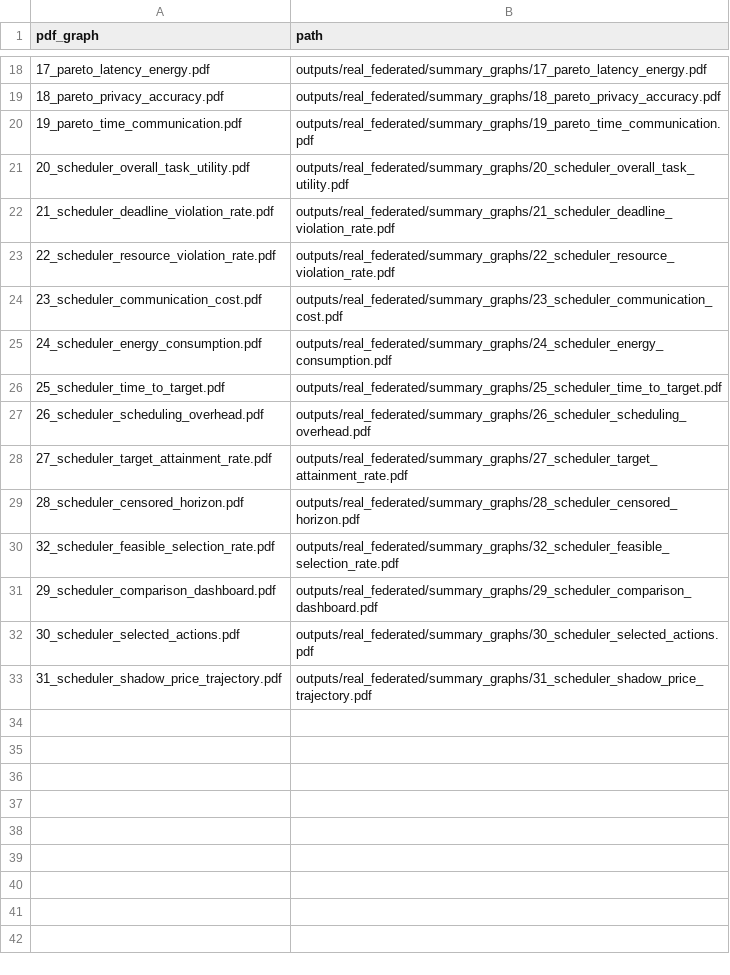
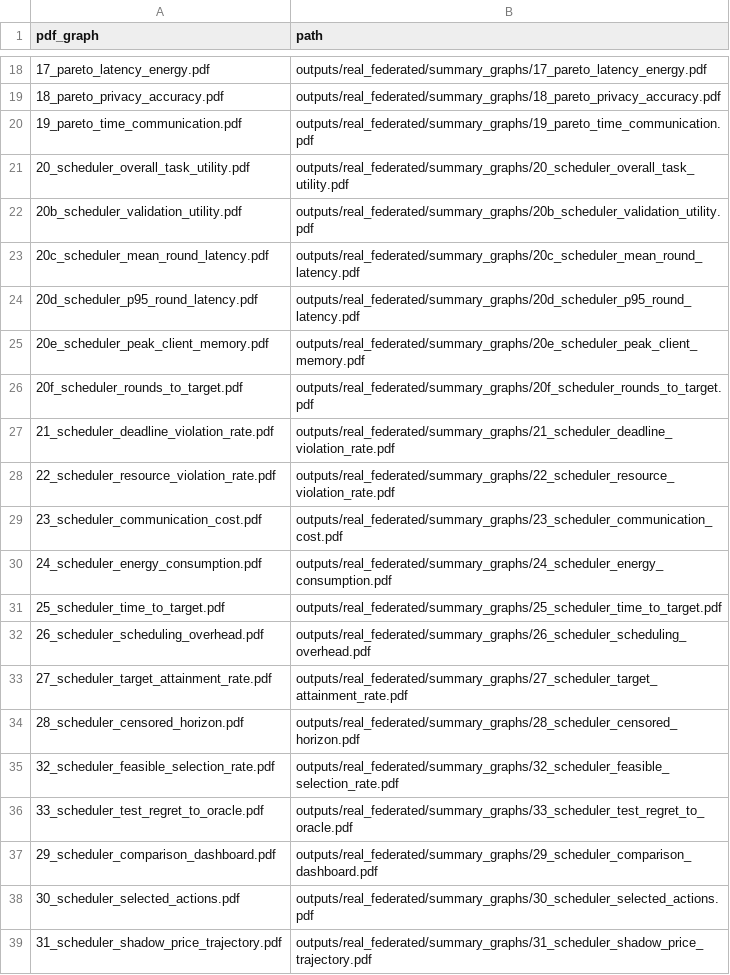
Before and after one commit to stefankam/TradeFL, a CSV file: outputs/real_federated/summary_graphs/graph_manifest.csv, drawn as a sheet; only a part is shown, gaps mark what is left out.

```diff
--- a/outputs/real_federated/summary_graphs/graph_manifest.csv
+++ b/outputs/real_federated/summary_graphs/graph_manifest.csv
@@ -21,2 +21,7 @@ pdf_graph,path
 20_scheduler_overall_task_utility.pdf,outputs/real_federated/summary_graphs/20_scheduler_overall_task_utility.pdf
+20b_scheduler_validation_utility.pdf,outputs/real_federated/summary_graphs/20b_scheduler_validation_utility.pdf
+20c_scheduler_mean_round_latency.pdf,outputs/real_federated/summary_graphs/20c_scheduler_mean_round_latency.pdf
+20d_scheduler_p95_round_latency.pdf,outputs/real_federated/summary_graphs/20d_scheduler_p95_round_latency.pdf
+20e_scheduler_peak_client_memory.pdf,outputs/real_federated/summary_graphs/20e_scheduler_peak_client_memory.pdf
+20f_scheduler_rounds_to_target.pdf,outputs/real_federated/summary_graphs/20f_scheduler_rounds_to_target.pdf
 21_scheduler_deadline_violation_rate.pdf,outputs/real_federated/summary_graphs/21_scheduler_deadline_violation_rate.pdf
@@ -30,2 +35,3 @@ pdf_graph,path
 32_scheduler_feasible_selection_rate.pdf,outputs/real_federated/summary_graphs/32_scheduler_feasible_selection_rate.pdf
+33_scheduler_test_regret_to_oracle.pdf,outputs/real_federated/summary_graphs/33_scheduler_test_regret_to_oracle.pdf
 29_scheduler_comparison_dashboard.pdf,outputs/real_federated/summary_graphs/29_scheduler_comparison_dashboard.pdf
```
Also changed, not shown: outputs/real_federated/summary.csv, outputs/real_federated/summary_graphs/pareto_status.csv, 34 other files.
